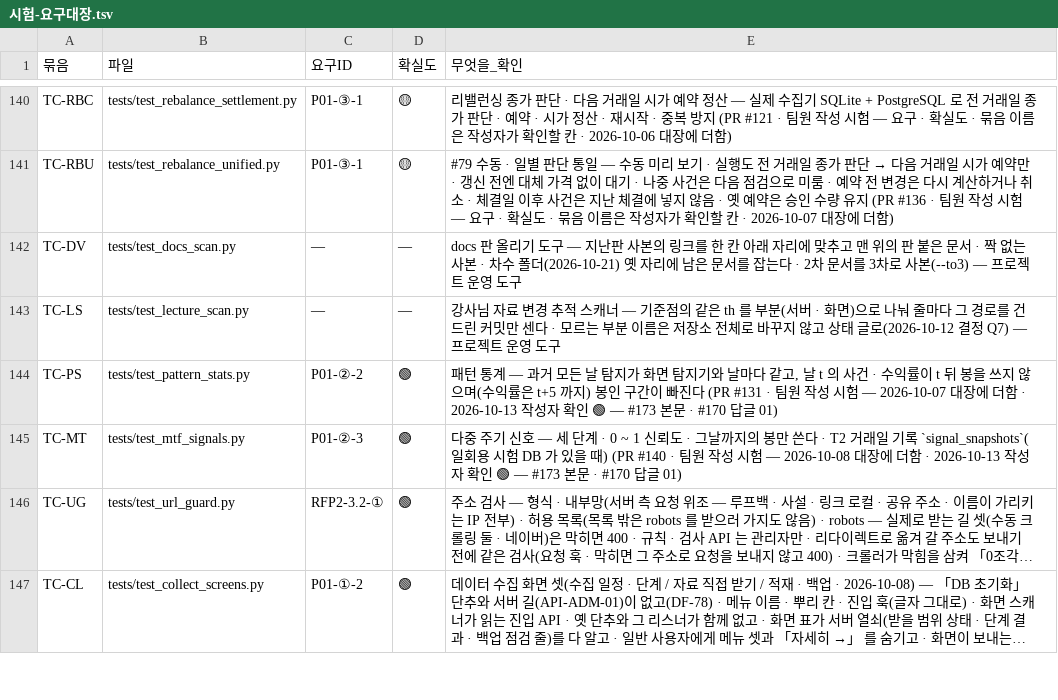
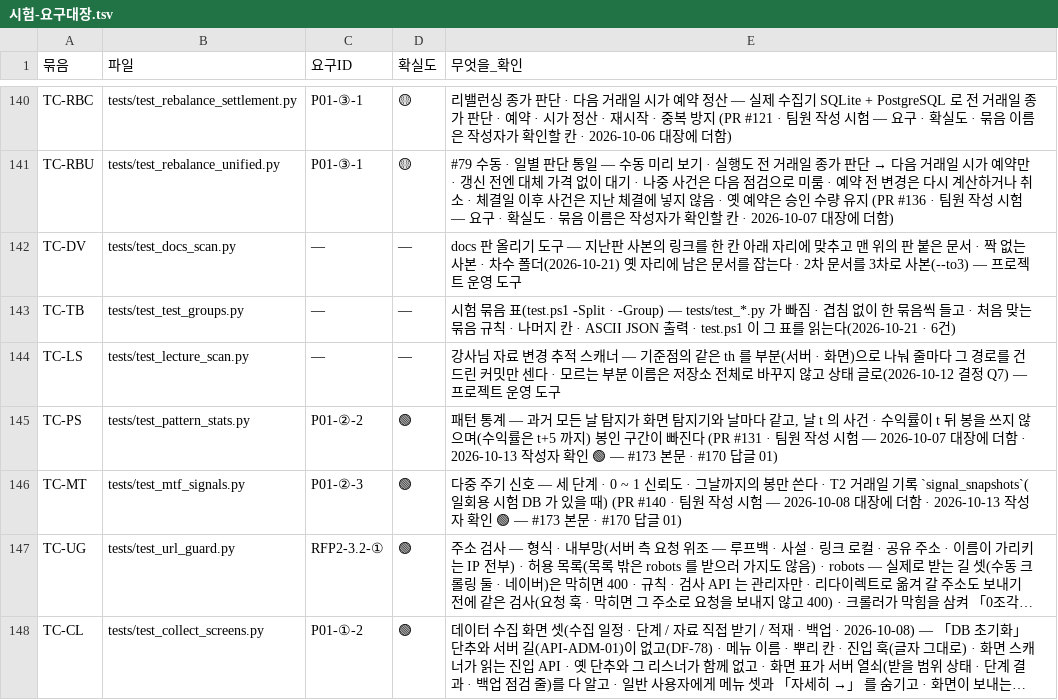
Before and after one commit to EST-team-project/Qurious, a TSV file: docs/3차/요구사항/대장/시험-요구대장.tsv, drawn as a sheet; only a part is shown, gaps mark what is left out; long unchanged cells end in ….

```diff
--- a/docs/3차/요구사항/대장/시험-요구대장.tsv
+++ b/docs/3차/요구사항/대장/시험-요구대장.tsv
@@ -142,2 +142,3 @@ TC-RBU	tests/test_rebalance_unified.py	P01-③-1	🟡	#79 수동 · 일별 판
 TC-DV	tests/test_docs_scan.py	—	—	docs 판 올리기 도구 — 지난판 사본의 링크를 한 칸 아래 자리에 맞추고 맨 위의 판 붙은 문서 · 짝 없는 사본 · 차수 폴더(2026-10-21) 옛 자리에 남은 문서를 잡는다 · 2차 문서를 3차로 사본(--to3) — 프로젝트 운영 도구
+TC-TB	tests/test_test_groups.py	—	—	시험 묶음 표(test.ps1 -Split · -Group) — tests/test_*.py 가 빠짐 · 겹침 없이 한 묶음씩 들고 · 처음 맞는 묶음 규칙 · 나머지 칸 · ASCII JSON 출력 · test.ps1 이 그 표를 읽는다(2026-10-21 · 6건)
 TC-LS	tests/test_lecture_scan.py	—	—	강사님 자료 변경 추적 스캐너 — 기준점의 같은 th 를 부분(서버 · 화면)으로 나눠 줄마다 그 경로를 건드린 커밋만 센다 · 모르는 부분 이름은 저장소 전체로 바꾸지 않고 상태 글로(2026-10-12 결정 Q7) — 프로젝트 운영 도구
```
Also changed, not shown: 22 other files.
